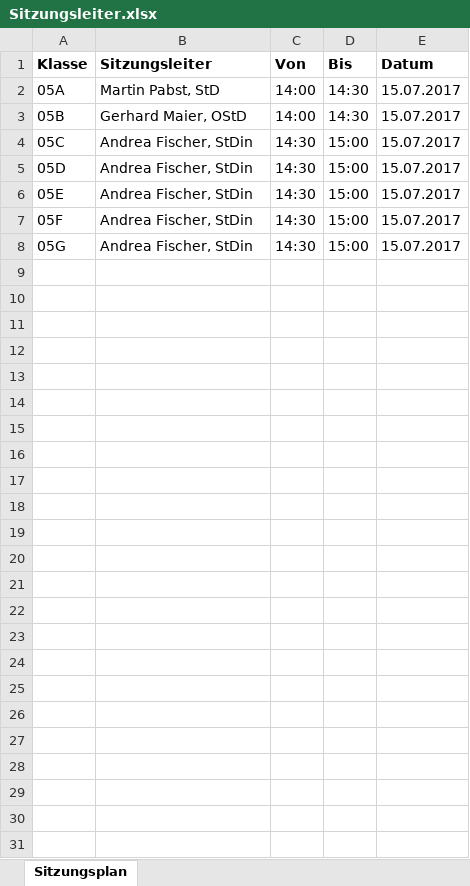
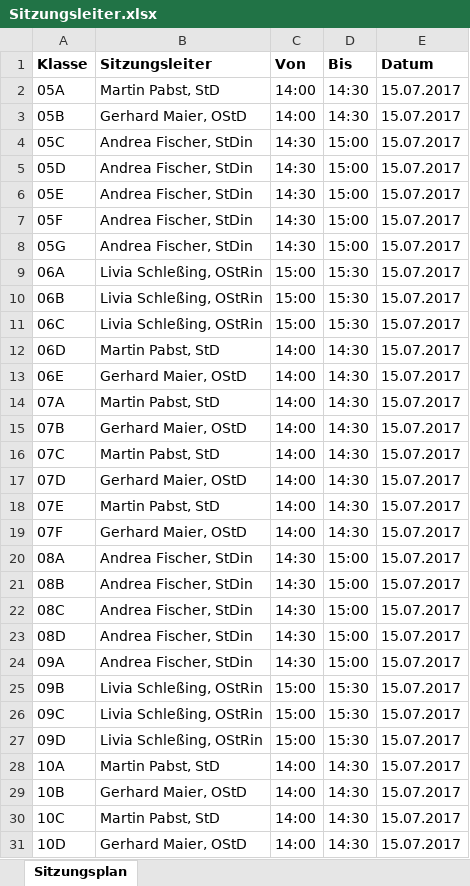
Before and after one commit to martin-pabst/InfoportalInterface, an Excel workbook: data/Sitzungsleiter.xlsx, sheet Sitzungsplan, drawn as a sheet; values as stored, in another font and other column widths than the file's, no borders; the diff names each change by its address in the sheet, - before the commit and + after, or states it on an @@ line.

```diff
--- a/data/Sitzungsleiter.xlsx (sheet Sitzungsplan)
+++ b/data/Sitzungsleiter.xlsx (sheet Sitzungsplan)
+row 9: 06A | Livia Schleßing, OStRin | 15:00 | 15:30 | 15.07.2017
+row 10: 06B | Livia Schleßing, OStRin | 15:00 | 15:30 | 15.07.2017
+row 11: 06C | Livia Schleßing, OStRin | 15:00 | 15:30 | 15.07.2017
+row 12: 06D | Martin Pabst, StD | 14:00 | 14:30 | 15.07.2017
+row 13: 06E | Gerhard Maier, OStD | 14:00 | 14:30 | 15.07.2017
+row 14: 07A | Martin Pabst, StD | 14:00 | 14:30 | 15.07.2017
+row 15: 07B | Gerhard Maier, OStD | 14:00 | 14:30 | 15.07.2017
+row 16: 07C | Martin Pabst, StD | 14:00 | 14:30 | 15.07.2017
+row 17: 07D | Gerhard Maier, OStD | 14:00 | 14:30 | 15.07.2017
+row 18: 07E | Martin Pabst, StD | 14:00 | 14:30 | 15.07.2017
+row 19: 07F | Gerhard Maier, OStD | 14:00 | 14:30 | 15.07.2017
+row 20: 08A | Andrea Fischer, StDin | 14:30 | 15:00 | 15.07.2017
+row 21: 08B | Andrea Fischer, StDin | 14:30 | 15:00 | 15.07.2017
+row 22: 08C | Andrea Fischer, StDin | 14:30 | 15:00 | 15.07.2017
+row 23: 08D | Andrea Fischer, StDin | 14:30 | 15:00 | 15.07.2017
+row 24: 09A | Andrea Fischer, StDin | 14:30 | 15:00 | 15.07.2017
+row 25: 09B | Livia Schleßing, OStRin | 15:00 | 15:30 | 15.07.2017
+row 26: 09C | Livia Schleßing, OStRin | 15:00 | 15:30 | 15.07.2017
+row 27: 09D | Livia Schleßing, OStRin | 15:00 | 15:30 | 15.07.2017
+row 28: 10A | Martin Pabst, StD | 14:00 | 14:30 | 15.07.2017
+row 29: 10B | Gerhard Maier, OStD | 14:00 | 14:30 | 15.07.2017
+row 30: 10C | Martin Pabst, StD | 14:00 | 14:30 | 15.07.2017
+row 31: 10D | Gerhard Maier, OStD | 14:00 | 14:30 | 15.07.2017
```
Also changed, not shown: 45 other files.
